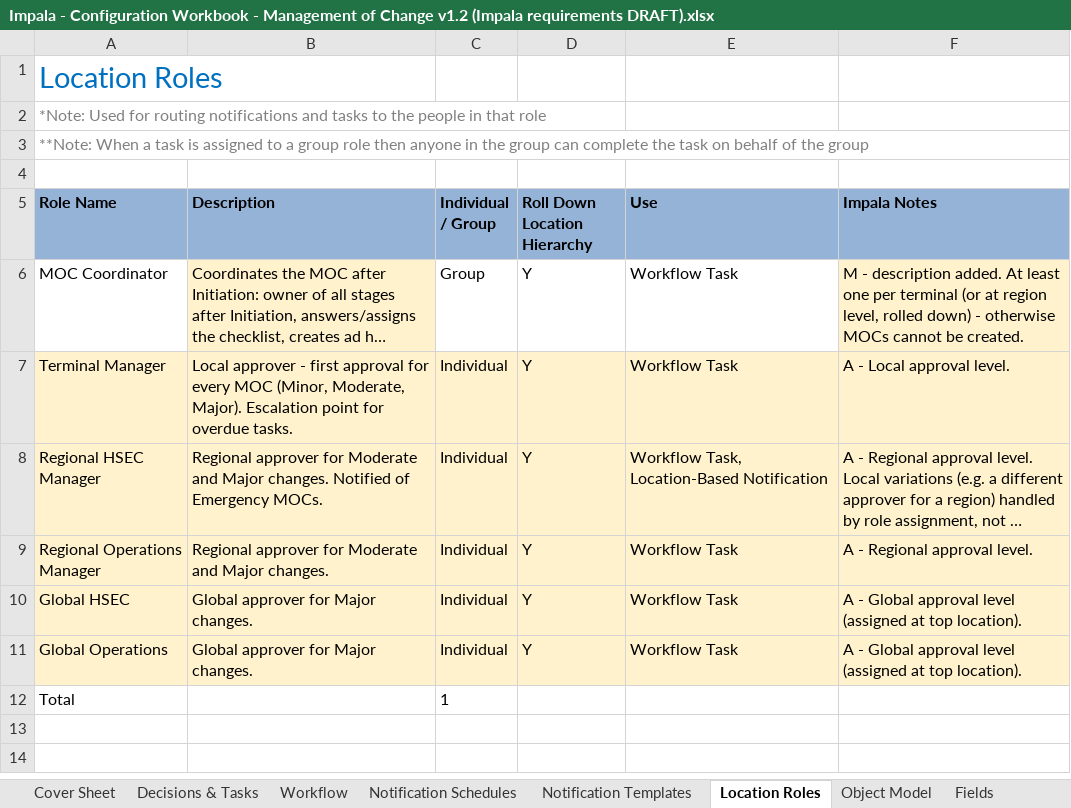
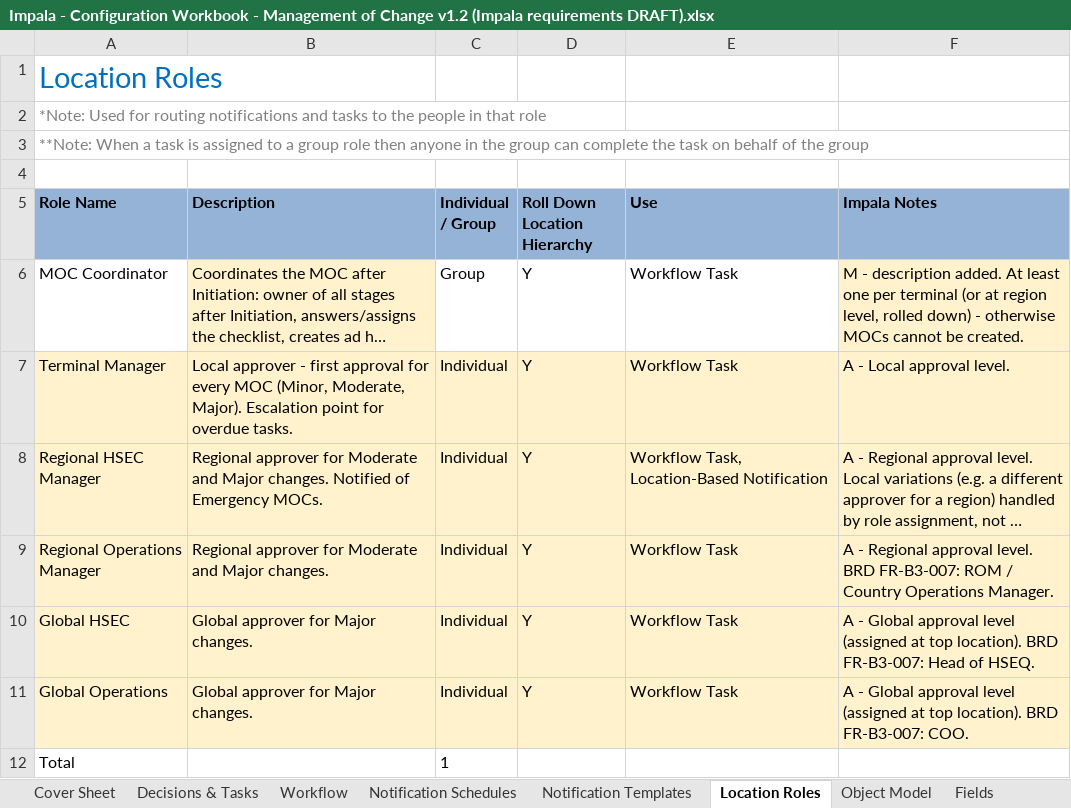
Before and after one commit to digollamas-dev/Inteleximplementation, an Excel workbook: docs/moc/Impala - Configuration Workbook - Management of Change v1.2 (Impala requirements DRAFT).xlsx, sheet Location Roles, drawn as a sheet; long unchanged cells end in …; values as stored, in another font and other column widths than the file's, no borders; table styles not drawn; the diff names each change by its address in the sheet, - before the commit and + after, or states it on an @@ line.

```diff
--- a/docs/moc/Impala - Configuration Workbook - Management of Change v1.2 (Impala requirements DRAFT).xlsx (sheet Location Roles)
+++ b/docs/moc/Impala - Configuration Workbook - Management of Change v1.2 (Impala requirements DRAFT).xlsx (sheet Location Roles)
-F9 (Impala Notes): …approval level.
+F9 (Impala Notes): …approval level. BRD FR-B3-007: ROM / Country Operations Manager.
-F10 (Impala Notes): …top location).
+F10 (Impala Notes): …top location). BRD FR-B3-007: Head of HSEQ.
-F11 (Impala Notes): …top location).
+F11 (Impala Notes): …top location). BRD FR-B3-007: COO.
```
Also changed, not shown: sheet Fields, sheet Decisions & Tasks, sheet Workflow, sheet Cover Sheet, 1 other file.
